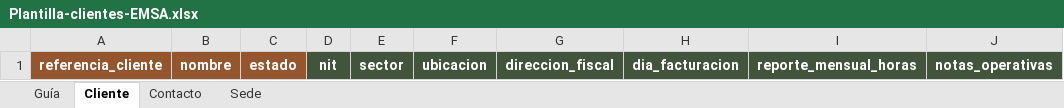
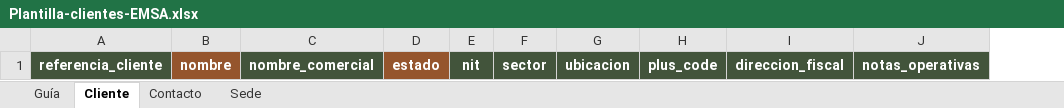
Before and after one commit to darkuserx-EM/EM, an Excel workbook: public/templates/Plantilla-clientes-EMSA.xlsx, sheet Cliente, drawn as a sheet; values as stored, in another font and other column widths than the file's, no borders; removed rows and columns are numbered as before the commit, all else as after; the diff names each change by its address in the sheet, - before the commit and + after, or states it on an @@ line.

Commit message:
Simplifica clientes con nombre comercial, sectores, Plus Code y logo

```diff
--- a/public/templates/Plantilla-clientes-EMSA.xlsx (sheet Cliente)
+++ b/public/templates/Plantilla-clientes-EMSA.xlsx (sheet Cliente)
+column C, row 1: nombre_comercial
+column H, row 1: plus_code
-column H, row 1: dia_facturacion
-column I, row 1: reporte_mensual_horas
-A1 fill: #95552D
+A1 fill: #42543B
```
Also changed, not shown: sheet Guía, 21 other files.
